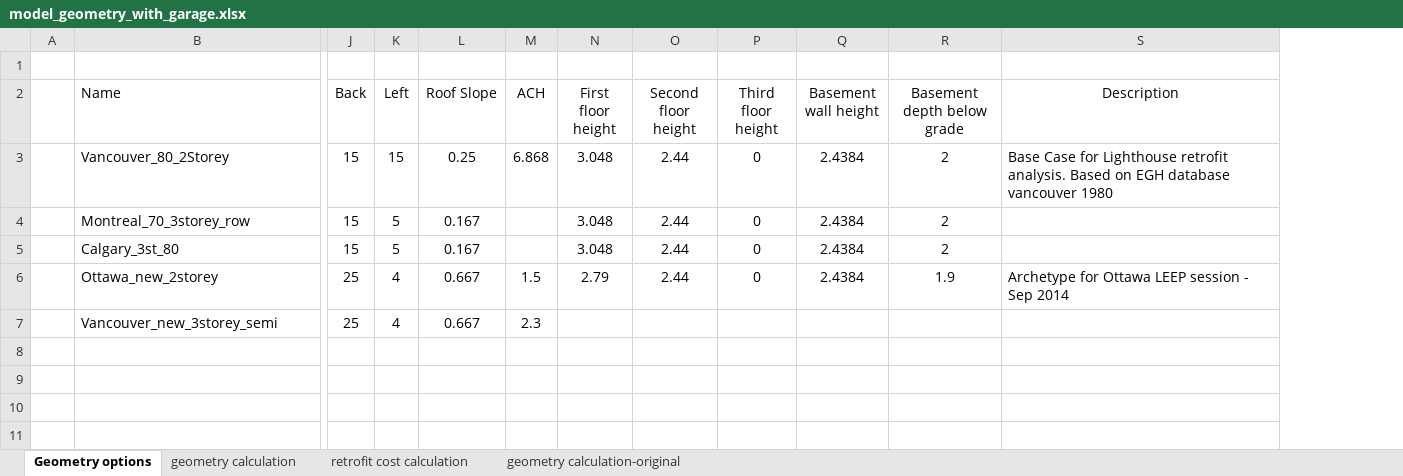
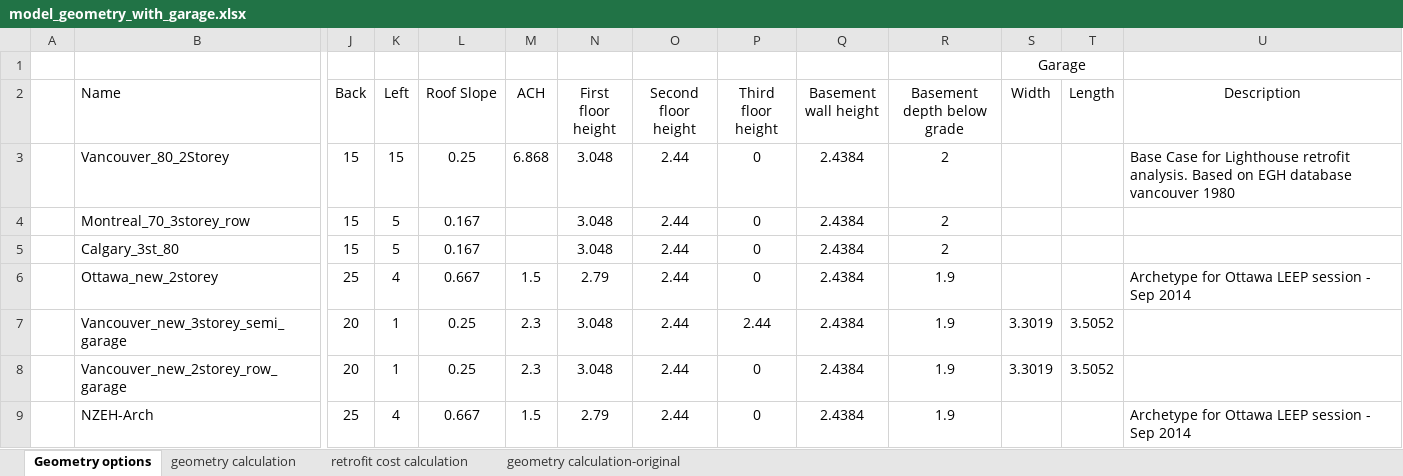
Before and after one commit to NRCan-IETS-CE-O-HBC/HousingModels, an Excel workbook: OptFramework/GenericHome-2st-garage/model_geometry_with_garage.xlsx, sheet Geometry options, drawn as a sheet; only a part is shown, gaps mark what is left out; values as stored, in another font and other column widths than the file's, no borders; removed rows and columns are numbered as before the commit, all else as after; rows hold the shown columns only; the diff names each change by its address in the sheet, - before the commit and + after, or states it on an @@ line.

Commit message:
replacing spreadsheet with one that includes the garage geometry tags

```diff
--- a/OptFramework/GenericHome-2st-garage/model_geometry_with_garage.xlsx (sheet Geometry options)
+++ b/OptFramework/GenericHome-2st-garage/model_geometry_with_garage.xlsx (sheet Geometry options)
+column S (Width), row 1: Garage
+column T (Length), empty
-row 7:  | Vancouver_new_3storey_semi | 25 | 4 | 0.667 | 2.3
+row 7:  | Vancouver_new_3storey_semi_garage | 20 | 1 | 0.25 | 2.3 | 3.048 | 2.44 | 2.44 | 2.4384 | 1.9 | 3.3019 | 3.5052
+row 8:  | Vancouver_new_2storey_row_garage | 20 | 1 | 0.25 | 2.3 | 3.048 | 2.44 | 0 | 2.4384 | 1.9 | 3.3019 | 3.5052
+row 9:  | NZEH-Arch | 25 | 4 | 0.667 | 1.5 | 2.79 | 2.44 | 0 | 2.4384 | 1.9 |  |  | Archetype for Ottawa LEEP session - Sep 2014
```
Also changed, not shown: sheet geometry calculation, sheet retrofit cost calculation, formulas that keep their value.
